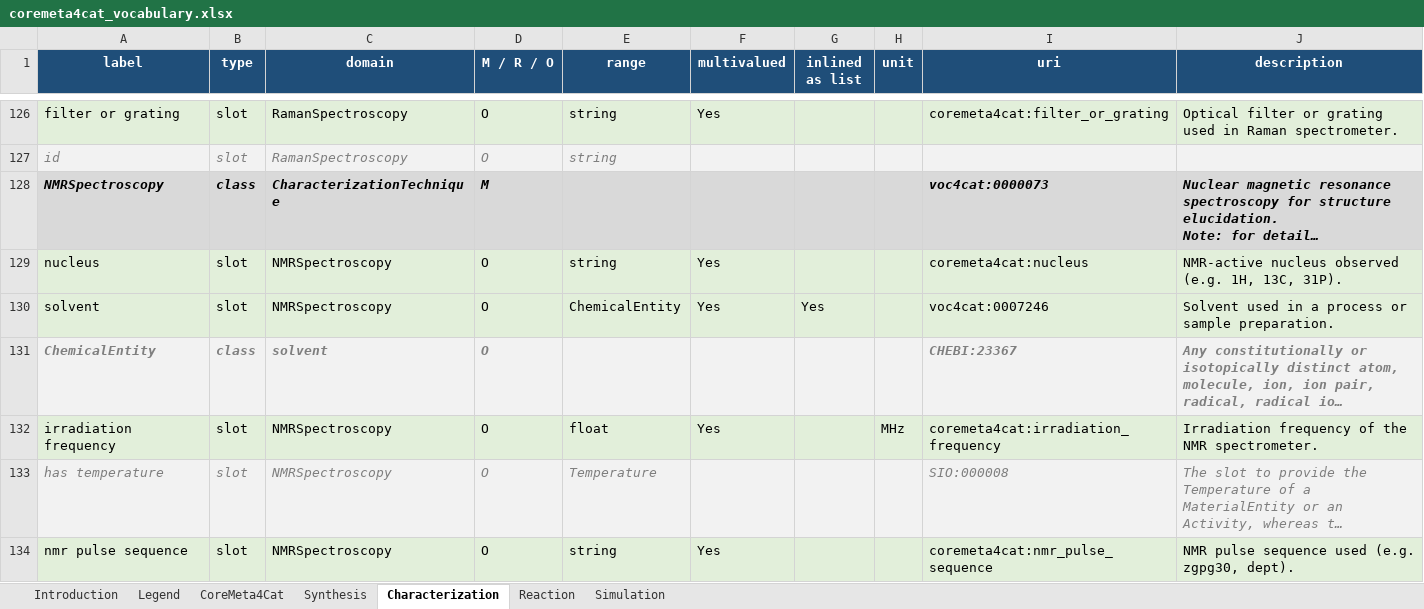
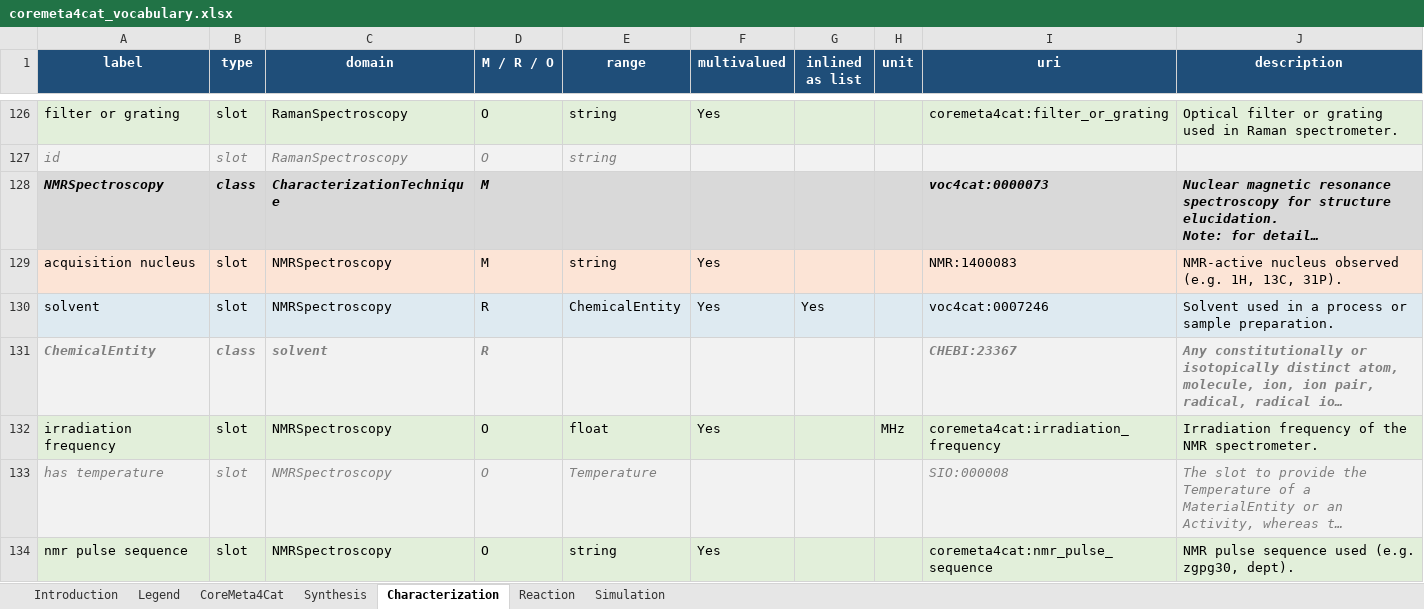
Before and after one commit to nfdi4cat/CoreMeta4Cat, an Excel workbook: dev/assets/coremeta4cat_vocabulary.xlsx, sheet Characterization, drawn as a sheet; only a part is shown, gaps mark what is left out; long unchanged cells end in …; values as stored, in another font and other column widths than the file's, no borders; the diff covers the shown part only; the diff names each change by its address in the sheet, - before the commit and + after, or states it on an @@ line.

```diff
--- a/dev/assets/coremeta4cat_vocabulary.xlsx (sheet Characterization)
+++ b/dev/assets/coremeta4cat_vocabulary.xlsx (sheet Characterization)
-A129 (label): nucleus
+A129 (label): acquisition nucleus
-A129:J129 fill: #E2EFDA
+A129:J129 fill: #FCE4D6
-D129 (M / R / O): O
+D129 (M / R / O): M
-I129 (uri): coremeta4cat:nucleus
+I129 (uri): NMR:1400083
-D130:D131 (M / R / O): O
+D130:D131 (M / R / O): R
```
Also changed, not shown: 3 edited cells elsewhere in this sheet, sheet Simulation, sheet Synthesis, 29 other files.
